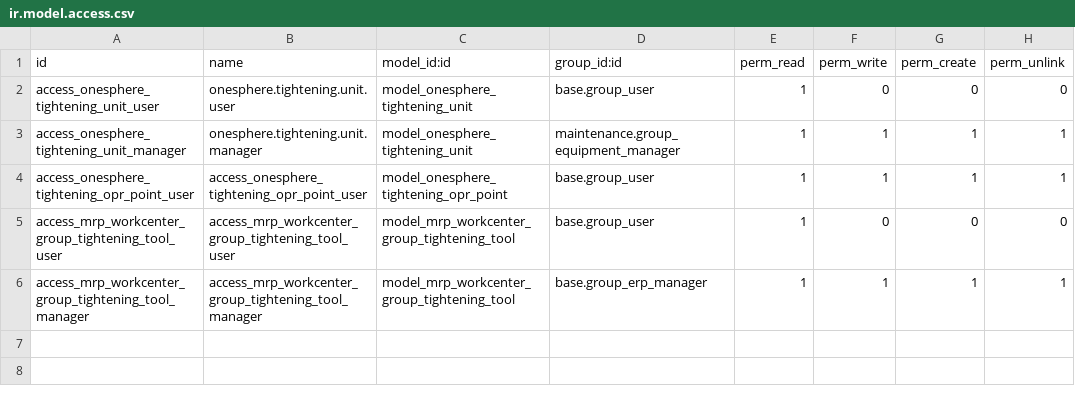
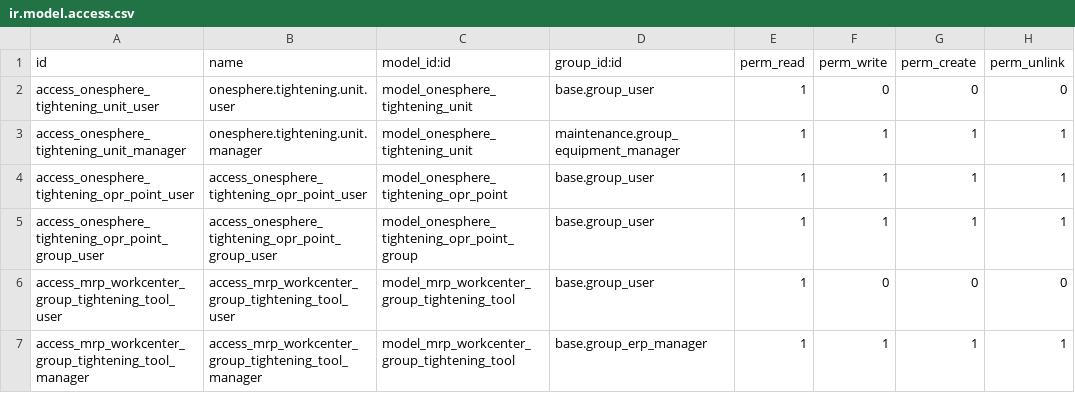
Before and after one commit to wangqian-lab/onesphere, a CSV file: server/onesphere/onesphere_assembly_industry/security/ir.model.access.csv, drawn as a sheet.

Commit message:
[ADD](onesphere_assembly)增加装配行业解决方案， 拧紧图片编辑

```diff
--- a/server/onesphere/onesphere_assembly_industry/security/ir.model.access.csv
+++ b/server/onesphere/onesphere_assembly_industry/security/ir.model.access.csv
@@ -4,2 +4,3 @@ access_onesphere_tightening_unit_manager,onesphere.tightening.unit.manager,model
 access_onesphere_tightening_opr_point_user,access_onesphere_tightening_opr_point_user,model_onesphere_tightening_opr_point,base.group_user,1,1,1,1
+access_onesphere_tightening_opr_point_group_user,access_onesphere_tightening_opr_point_group_user,model_onesphere_tightening_opr_point_group,base.group_user,1,1,1,1
 access_mrp_workcenter_group_tightening_tool_user,access_mrp_workcenter_group_tightening_tool_user,model_mrp_workcenter_group_tightening_tool,base.group_user,1,0,0,0
```
Also changed, not shown: 27 other files.
